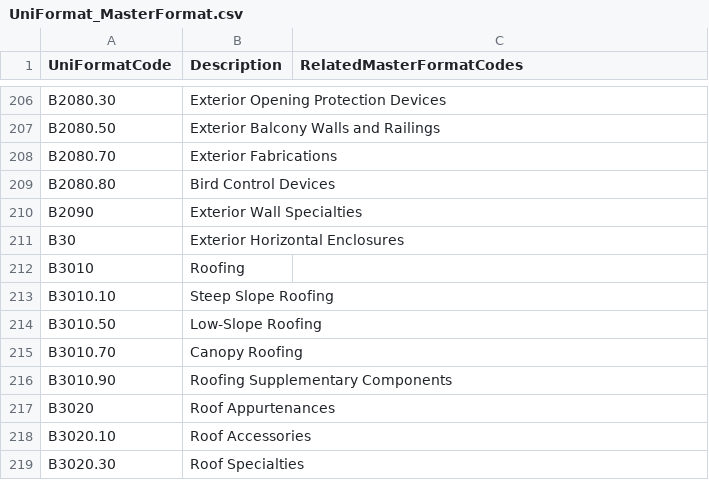
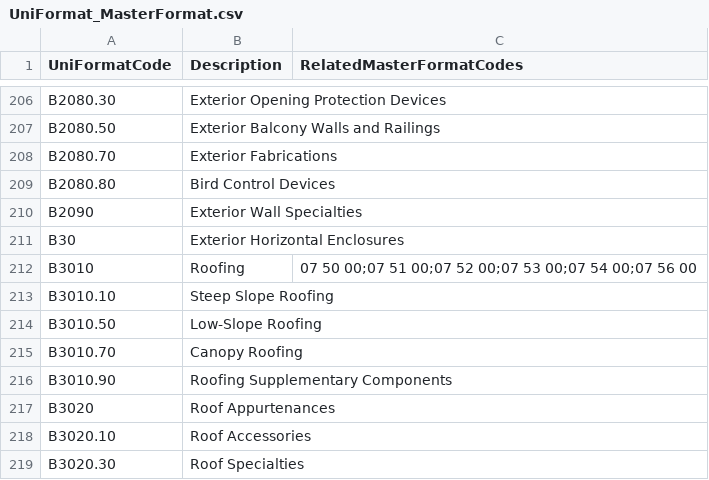
Before and after one commit to AunSupertramp/aur-bimclassificationcode-tool, a CSV file: UniFormat_MasterFormat.csv, drawn as a sheet; only a part is shown, gaps mark what is left out; the diff covers the shown part only.

```diff
--- a/UniFormat_MasterFormat.csv
+++ b/UniFormat_MasterFormat.csv
@@ -211,3 +211,3 @@ B2090,Exterior Wall Specialties,
 B30,Exterior Horizontal Enclosures,
-B3010,Roofing,
+B3010,Roofing,07 50 00;07 51 00;07 52 00;07 53 00;07 54 00;07 56 00
 B3010.10,Steep Slope Roofing,
```
Also changed, not shown: 7 edited cells elsewhere in this file.
